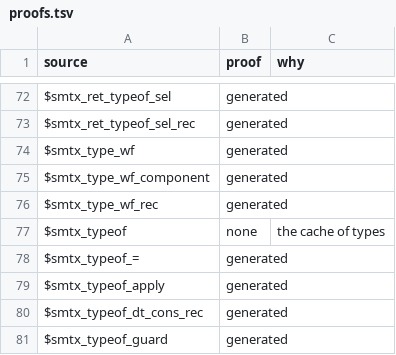
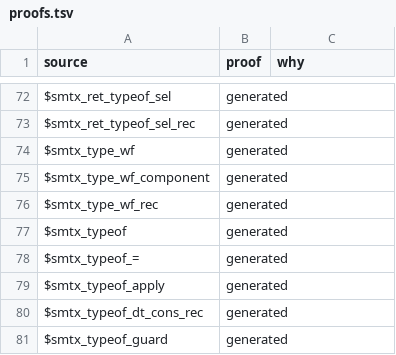
Before and after one commit to daniel-larraz/pathos, a TSV file: generated/cpcmini-checker/proofs.tsv, drawn as a sheet; only a part is shown, gaps mark what is left out.

```diff
--- a/generated/cpcmini-checker/proofs.tsv
+++ b/generated/cpcmini-checker/proofs.tsv
@@ -76,3 +76,3 @@ $smtx_type_wf_component	generated
 $smtx_type_wf_rec	generated	
-$smtx_typeof	none	the cache of types
+$smtx_typeof	generated	
 $smtx_typeof_=	generated	
```
Also changed, not shown: generated/cpc-checker/proofs.tsv, 16 other files.
